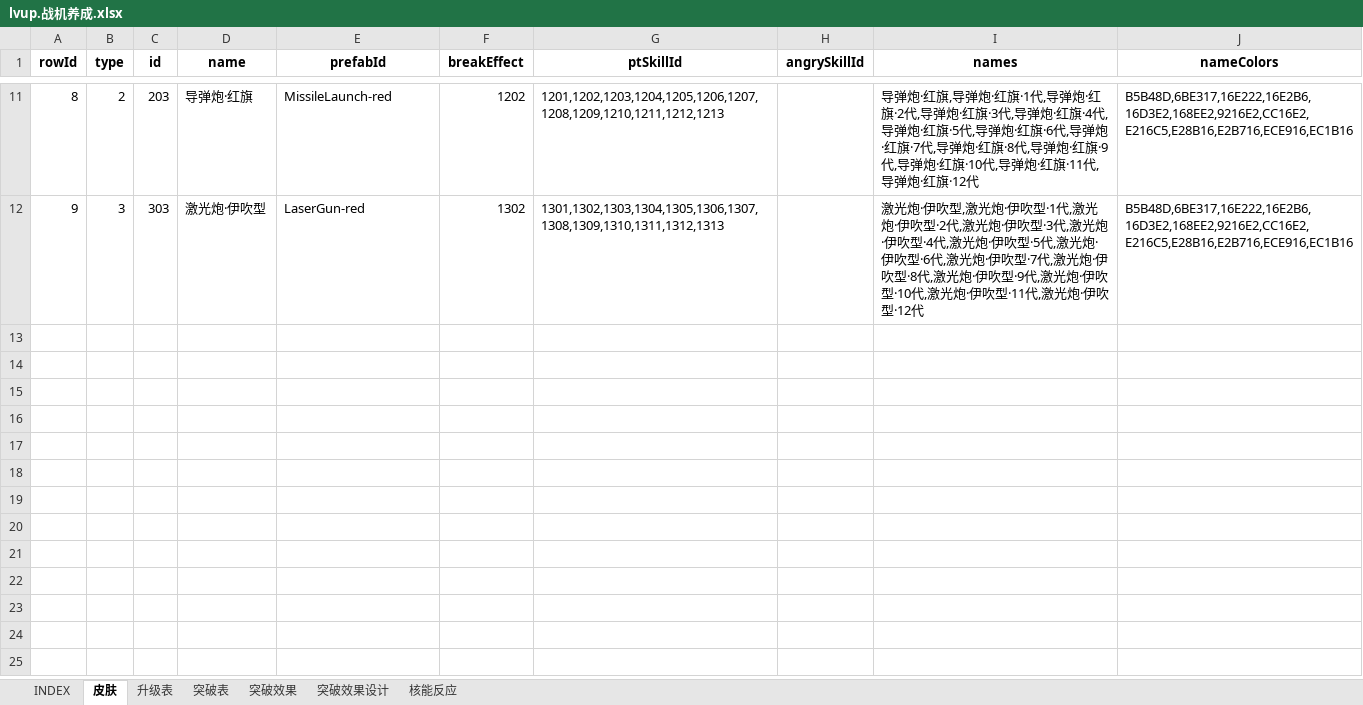
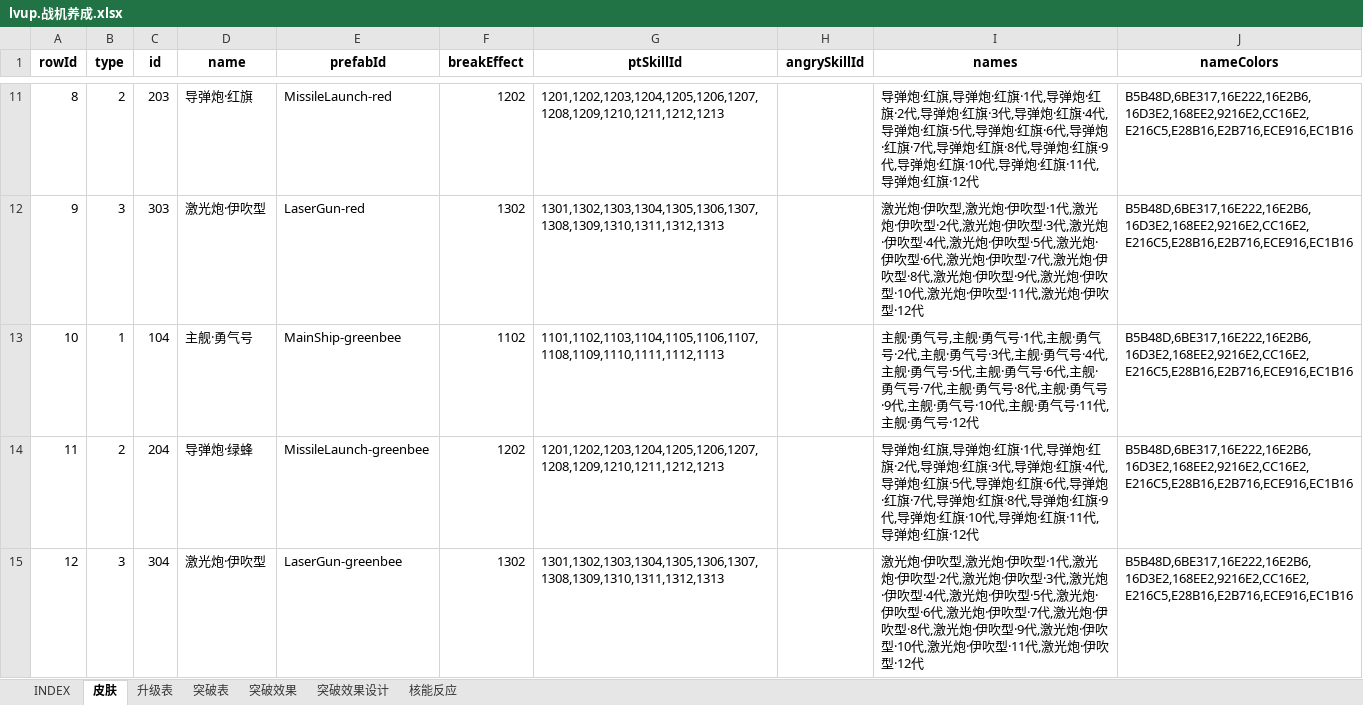
Before and after one commit to hataksumo/UIDesigner, an Excel workbook: Excel/lvup.战机养成.xlsx, sheet 皮肤, drawn as a sheet; only a part is shown, gaps mark what is left out; values as stored, in another font and other column widths than the file's, no borders; the diff names each change by its address in the sheet, - before the commit and + after, or states it on an @@ line.

```diff
--- a/Excel/lvup.战机养成.xlsx (sheet 皮肤)
+++ b/Excel/lvup.战机养成.xlsx (sheet 皮肤)
+row 13: 10 | 1 | 104 | 主舰·勇气号 | MainShip-greenbee | 1102 | 1101,1102,1103,1104,1105,1106,1107,1108,1109,1110,1111,1112,1113 |  | 主舰·勇气号,主舰·勇气号·1代,主舰·勇气号·2代,主舰·勇气号·3代,主舰·勇气号·4代,主舰·勇气号·5代,主舰·勇气号·6代,主舰·勇气号·7代,主舰·勇气号·8代,主舰·勇气号·9代,主舰·勇气号·10代,主舰·勇气号·11代,主舰·勇气号·12代 | B5B48D,6BE317,16E222,16E2B6,16D3E2,168EE2,9216E2,CC16E2,E216C5,E28B16,E2B716,ECE916,EC1B16
+row 14: 11 | 2 | 204 | 导弹炮·绿蜂 | MissileLaunch-greenbee | 1202 | 1201,1202,1203,1204,1205,1206,1207,1208,1209,1210,1211,1212,1213 |  | 导弹炮·红旗,导弹炮·红旗·1代,导弹炮·红旗·2代,导弹炮·红旗·3代,导弹炮·红旗·4代,导弹炮·红旗·5代,导弹炮·红旗·6代,导弹炮·红旗·7代,导弹炮·红旗·8代,导弹炮·红旗·9代,导弹炮·红旗·10代,导弹炮·红旗·11代,导弹炮·红旗·12代 | B5B48D,6BE317,16E222,16E2B6,16D3E2,168EE2,9216E2,CC16E2,E216C5,E28B16,E2B716,ECE916,EC1B16
+row 15: 12 | 3 | 304 | 激光炮·伊吹型 | LaserGun-greenbee | 1302 | 1301,1302,1303,1304,1305,1306,1307,1308,1309,1310,1311,1312,1313 |  | 激光炮·伊吹型,激光炮·伊吹型·1代,激光炮·伊吹型·2代,激光炮·伊吹型·3代,激光炮·伊吹型·4代,激光炮·伊吹型·5代,激光炮·伊吹型·6代,激光炮·伊吹型·7代,激光炮·伊吹型·8代,激光炮·伊吹型·9代,激光炮·伊吹型·10代,激光炮·伊吹型·11代,激光炮·伊吹型·12代 | B5B48D,6BE317,16E222,16E2B6,16D3E2,168EE2,9216E2,CC16E2,E216C5,E28B16,E2B716,ECE916,EC1B16
```
Also changed, not shown: sheet 核能反应, sheet INDEX, formulas that keep their value, Excel/achv.成就.xlsx, Excel/attr.属性.xlsx, 8 other files.
